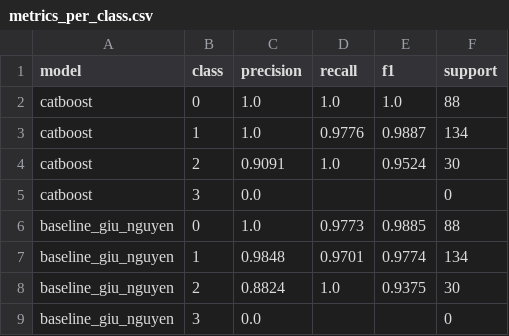
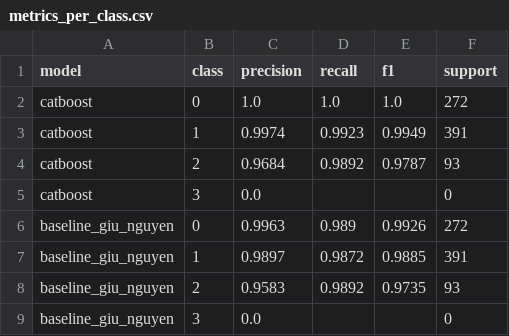
Before and after one commit to nguyenanhtuak456-beep/asthma-prediction-system, a CSV file: predictions/metrics_per_class.csv, drawn as a sheet.

```diff
--- a/predictions/metrics_per_class.csv
+++ b/predictions/metrics_per_class.csv
@@ -1,9 +1,9 @@
 model,class,precision,recall,f1,support
-catboost,0,1.0,1.0,1.0,88
-catboost,1,1.0,0.9776,0.9887,134
-catboost,2,0.9091,1.0,0.9524,30
+catboost,0,1.0,1.0,1.0,272
+catboost,1,0.9974,0.9923,0.9949,391
+catboost,2,0.9684,0.9892,0.9787,93
 catboost,3,0.0,,,0
-baseline_giu_nguyen,0,1.0,0.9773,0.9885,88
-baseline_giu_nguyen,1,0.9848,0.9701,0.9774,134
-baseline_giu_nguyen,2,0.8824,1.0,0.9375,30
+baseline_giu_nguyen,0,0.9963,0.989,0.9926,272
+baseline_giu_nguyen,1,0.9897,0.9872,0.9885,391
+baseline_giu_nguyen,2,0.9583,0.9892,0.9735,93
 baseline_giu_nguyen,3,0.0,,,0
```
Also changed, not shown: predictions/latest_predictions.csv, predictions/metrics.csv, 2 other files.
